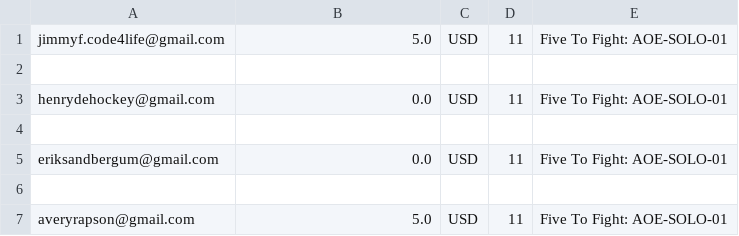
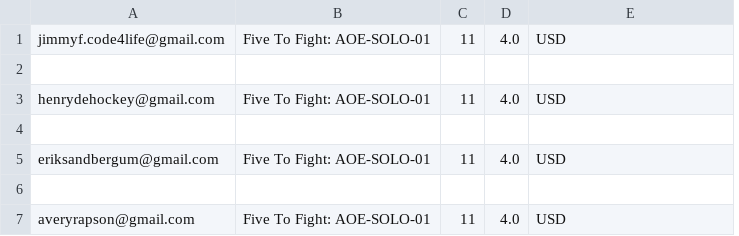
Before and after one commit to Dirk-Sandberg/Backend, a CSV file: FiveToFightWinners2018-05-19.csv, drawn as a sheet; removed rows and columns are numbered as before the commit, all else as after; the diff names each change by its address in the sheet, - before the commit and + after, or states it on an @@ line.

```diff
--- a/FiveToFightWinners2018-05-19.csv
+++ b/FiveToFightWinners2018-05-19.csv
-column C, rows 1-7: USD |  | USD |  | USD |  | USD
+column D, rows 1-7: 4.0 |  | 4.0 |  | 4.0 |  | 4.0
-B1: 5.0
+B1: Five To Fight: AOE-SOLO-01
-E1: Five To Fight: AOE-SOLO-01
+E1: USD
-B3: 0.0
+B3: Five To Fight: AOE-SOLO-01
-E3: Five To Fight: AOE-SOLO-01
+E3: USD
-B5: 0.0
+B5: Five To Fight: AOE-SOLO-01
-E5: Five To Fight: AOE-SOLO-01
+E5: USD
-B7: 5.0
+B7: Five To Fight: AOE-SOLO-01
-E7: Five To Fight: AOE-SOLO-01
+E7: USD
```
Also changed, not shown: 2018-05-19_AOE-SOLO-01_participants.csv, FiveToFightOrders.csv, 6 other files.
